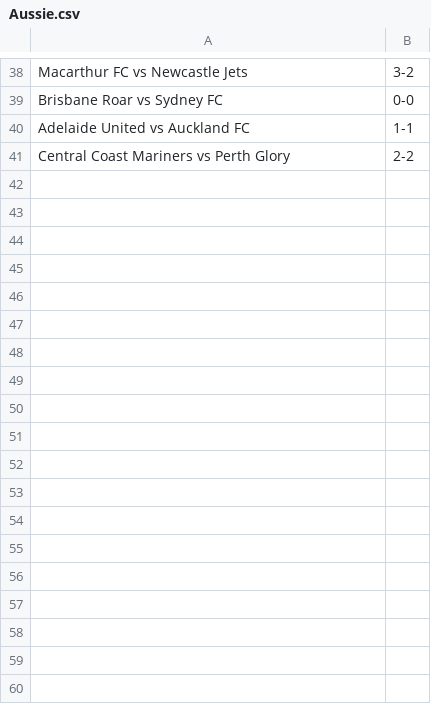
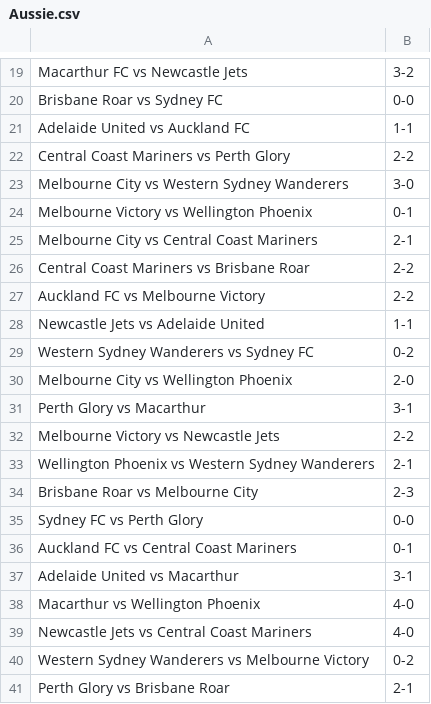
Before and after one commit to turnerville14/TurnerFunProject, a CSV file: Aussie.csv, drawn as a sheet; only a part is shown, gaps mark what is left out; the diff covers the shown part only; the diff names each change by its address in the sheet, - before the commit and + after, or states it on an @@ line.

```diff
--- a/Aussie.csv
+++ b/Aussie.csv
+row 23: Melbourne City vs Western Sydney Wanderers | 3-0
+row 24: Melbourne Victory vs Wellington Phoenix | 0-1
+row 25: Melbourne City vs Central Coast Mariners | 2-1
+row 26: Central Coast Mariners vs Brisbane Roar | 2-2
+row 27: Auckland FC vs Melbourne Victory | 2-2
+row 28: Newcastle Jets vs Adelaide United | 1-1
+row 29: Western Sydney Wanderers vs Sydney FC | 0-2
+row 30: Melbourne City vs Wellington Phoenix | 2-0
+row 31: Perth Glory vs Macarthur | 3-1
+row 32: Melbourne Victory vs Newcastle Jets | 2-2
+row 33: Wellington Phoenix vs Western Sydney Wanderers | 2-1
+row 34: Brisbane Roar vs Melbourne City | 2-3
+row 35: Sydney FC vs Perth Glory | 0-0
+row 36: Auckland FC vs Central Coast Mariners | 0-1
+row 37: Adelaide United vs Macarthur | 3-1
+row 38: Macarthur vs Wellington Phoenix | 4-0
+row 39: Newcastle Jets vs Central Coast Mariners | 4-0
+row 40: Western Sydney Wanderers vs Melbourne Victory | 0-2
+row 41: Perth Glory vs Brisbane Roar | 2-1
```
Also changed, not shown: 19 removed rows elsewhere in this file.
